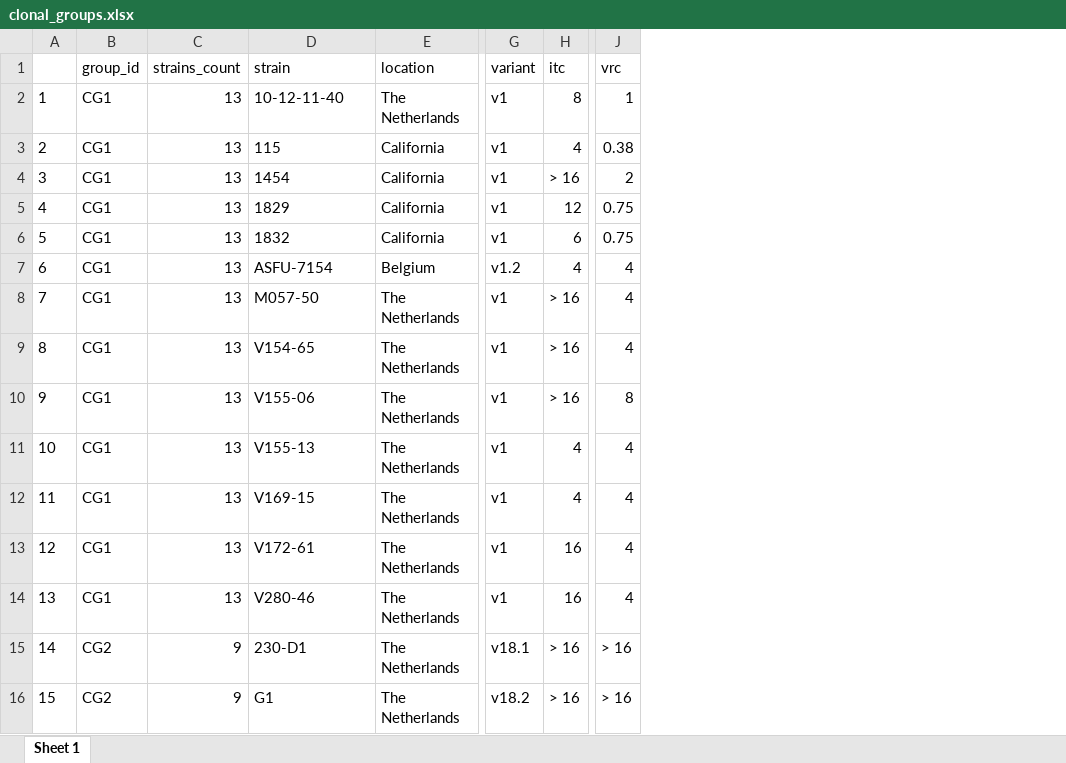
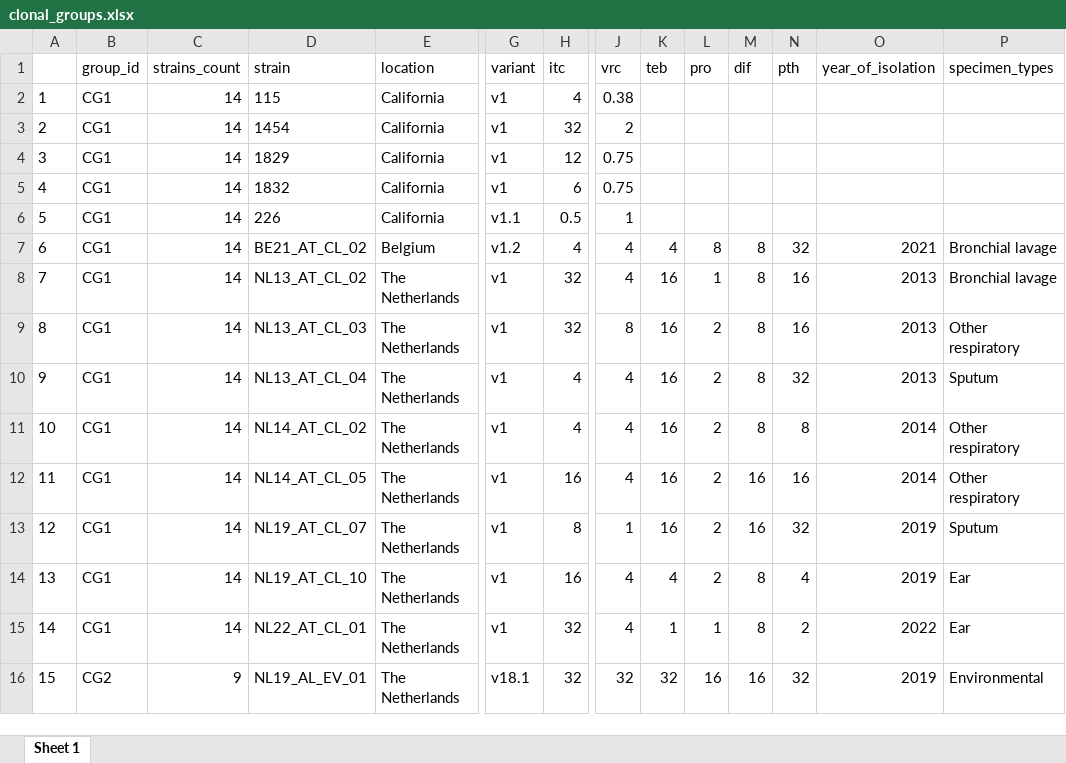
Before and after one commit to punt-m/2026_black_aspergillus, an Excel workbook: results/clonal_groups.xlsx, sheet Sheet 1, drawn as a sheet; only a part is shown, gaps mark what is left out; values as stored, in another font and other column widths than the file's, no borders; removed rows and columns are numbered as before the commit, all else as after; rows hold the shown columns only; the diff covers the shown part only; the diff names each change by its address in the sheet, - before the commit and + after, or states it on an @@ line.

```diff
--- a/results/clonal_groups.xlsx (sheet Sheet 1)
+++ b/results/clonal_groups.xlsx (sheet Sheet 1)
+column K (teb), rows 7-12: 4 | 16 | 16 | 16 | 16 | 16; row 14: 4; row 16: 32
+column L (pro), rows 7-12: 8 | 1 | 2 | 2 | 2 | 2; row 14: 2; row 16: 16
+column M (dif), rows 7-12: 8 | 8 | 8 | 8 | 8 | 16; row 14: 8; row 16: 16
+column N (pth), rows 7-12: 32 | 16 | 16 | 32 | 8 | 16; row 14: 4; row 16: 32
+column O (year_of_isolation), rows 7-12: 2021 | 2013 | 2013 | 2013 | 2014 | 2014; row 14: 2019; row 16: 2019
+column P (specimen_types), rows 7-12: Bronchial lavage | Bronchial lavage | Other respiratory | Sputum | Other respiratory | Other respiratory; row 14: Ear; row 16: Environmental
-row 2: 1 | CG1 | 13 | 10-12-11-40 | The Netherlands | v1 | 8 | 1
@@ column A renumbered from row 2 down @@
-C2:C5 (strains_count): 13
+C2:C5 (strains_count): 14
-H3 (itc): > 16
+H3 (itc): 32
+row 6: 5 | CG1 | 14 | 226 | California | v1.1 | 0.5 | 1
-C7:C8 (strains_count): 13
+C7:C8 (strains_count): 14
-D7 (strain): ASFU-7154
+D7 (strain): BE21_AT_CL_02
-D8 (strain): M057-50
+D8 (strain): NL13_AT_CL_02
-H8 (itc): > 16
+H8 (itc): 32
-row 9: 8 | CG1 | 13 | V154-65 | The Netherlands | v1 | > 16 | 4
-C9:C12 (strains_count): 13
+C9:C12 (strains_count): 14
-D9 (strain): V155-06
+D9 (strain): NL13_AT_CL_03
-H9 (itc): > 16
+H9 (itc): 32
-D10 (strain): V155-13
+D10 (strain): NL13_AT_CL_04
-D11 (strain): V169-15
+D11 (strain): NL14_AT_CL_02
-D12 (strain): V172-61
+D12 (strain): NL14_AT_CL_05
+row 13: 12 | CG1 | 14 | NL19_AT_CL_07 | The Netherlands | v1 | 8 | 1 | 16 | 2 | 16 | 32 | 2019 | Sputum
-C14 (strains_count): 13
+C14 (strains_count): 14
-D14 (strain): V280-46
+D14 (strain): NL19_AT_CL_10
+row 15: 14 | CG1 | 14 | NL22_AT_CL_01 | The Netherlands | v1 | 32 | 4 | 1 | 1 | 8 | 2 | 2022 | Ear
-D16 (strain): 230-D1
+D16 (strain): NL19_AL_EV_01
-H16 (itc): > 16
+H16 (itc): 32
-J16 (vrc): > 16
+J16 (vrc): 32
-row 16: 15 | CG2 | 9 | G1 | The Netherlands | v18.2 | > 16 | > 16
```
Also changed, not shown: 20 added rows, 14 removed rows and 150 edited cells elsewhere in this sheet, results/NWT_overview.xlsx, 31 other files.
